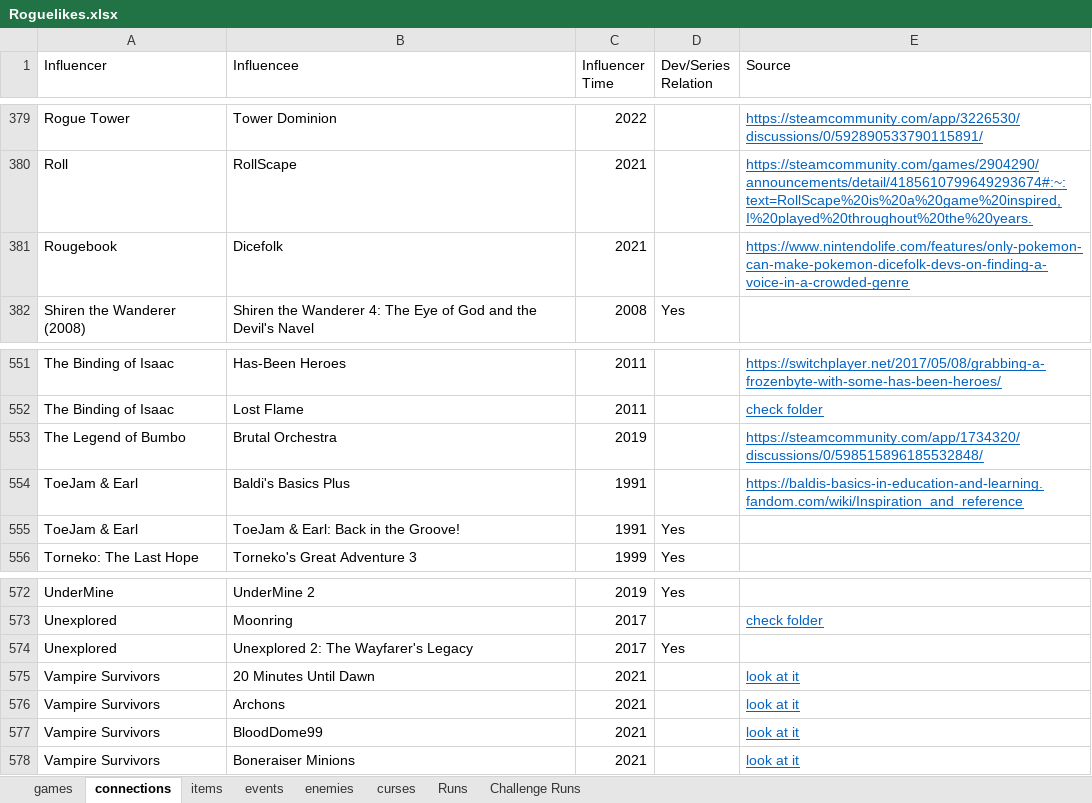
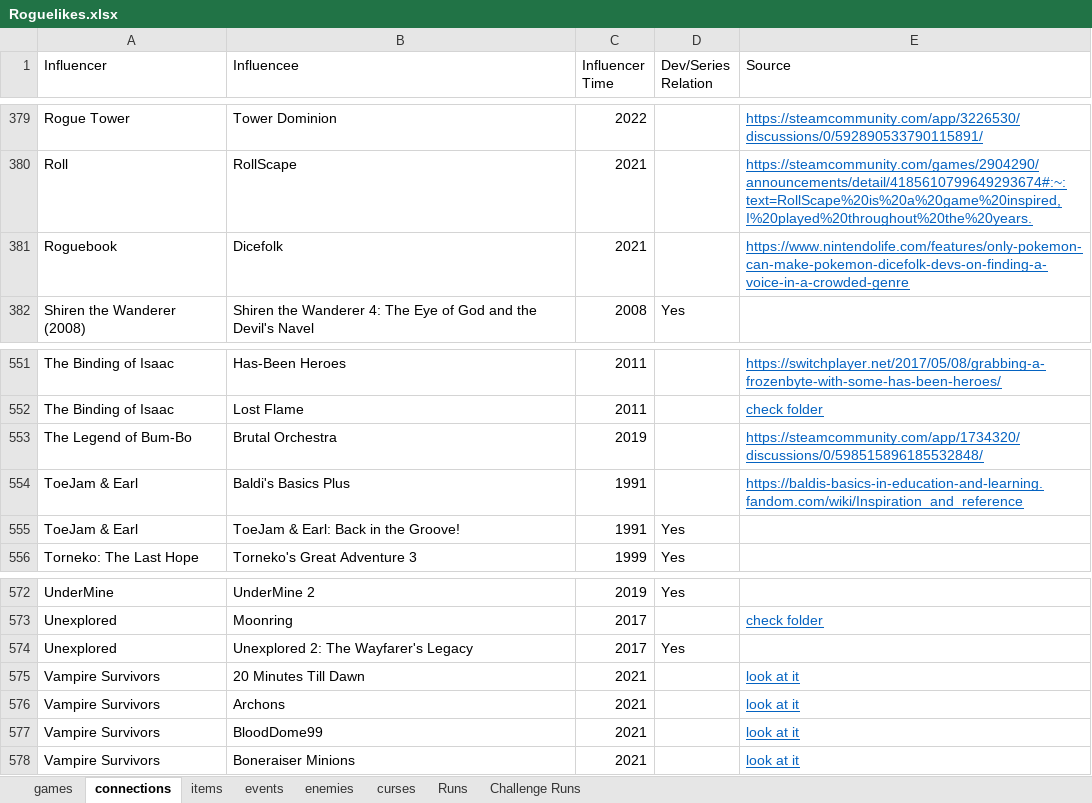
Before and after one commit to batsling/Roguelike-like, an Excel workbook: Roguelikes.xlsx, sheet connections, drawn as a sheet; only a part is shown, gaps mark what is left out; values as stored, in another font and other column widths than the file's, no borders; table styles not drawn; the diff names each change by its address in the sheet, - before the commit and + after, or states it on an @@ line.

```diff
--- a/Roguelikes.xlsx (sheet connections)
+++ b/Roguelikes.xlsx (sheet connections)
-A381 (Influencer): Rougebook
+A381 (Influencer): Roguebook
-A553 (Influencer): The Legend of Bumbo
+A553 (Influencer): The Legend of Bum-Bo
-B575 (Influencee): 20 Minutes Until Dawn
+B575 (Influencee): 20 Minutes Till Dawn
```
Also changed, not shown: sheet curses, sheet items, sheet games.
